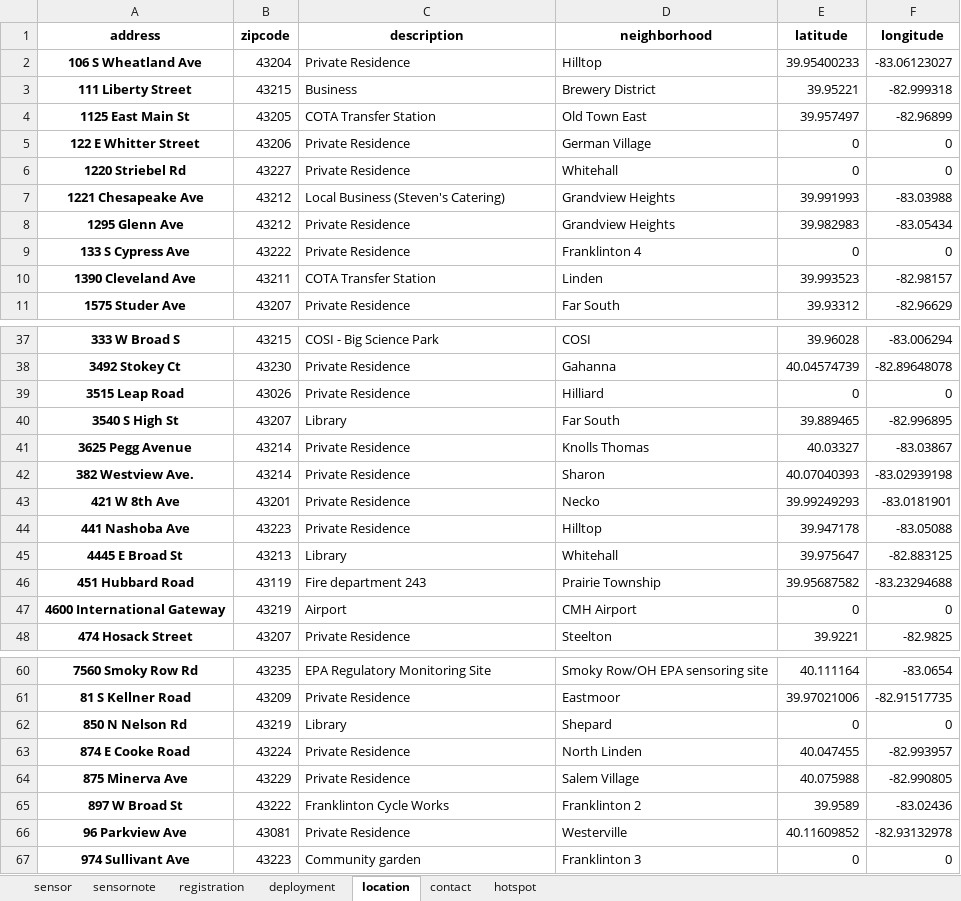
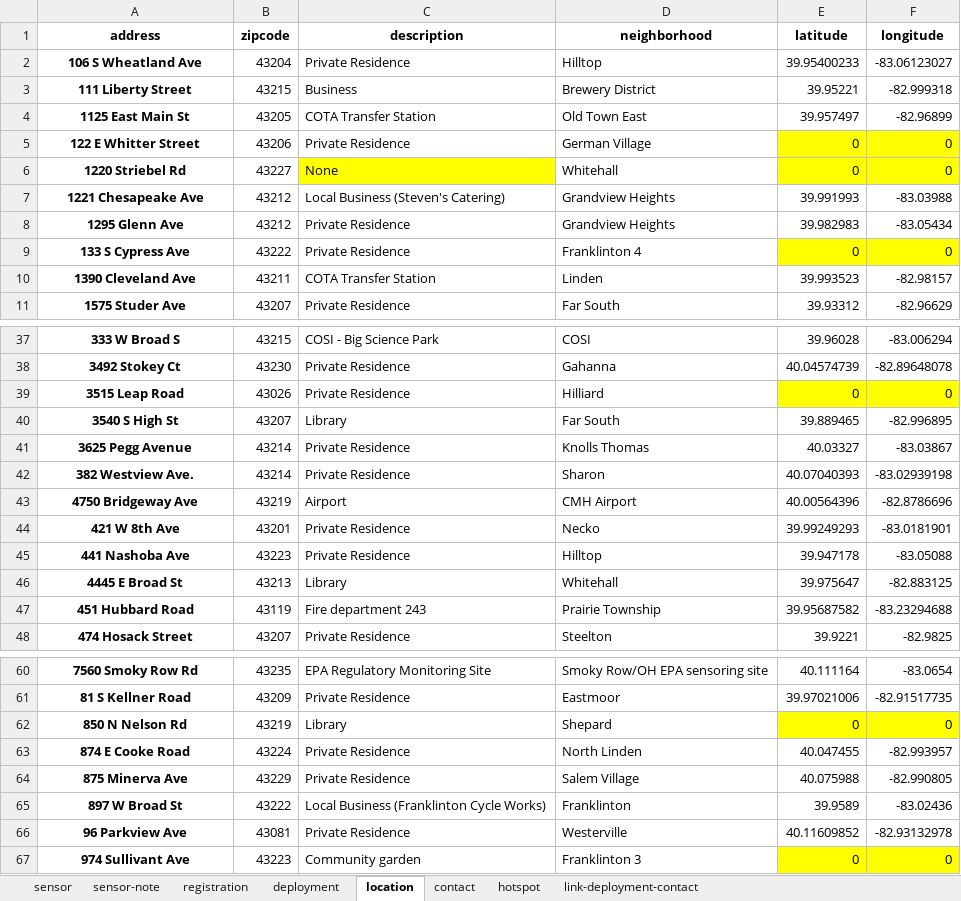
Before and after one commit to jinskeep-morpc/fastapi-from-frictionless, an Excel workbook: doc/data/sensor_tracking.xlsx, sheet location, drawn as a sheet; only a part is shown, gaps mark what is left out; values as stored, in another font and other column widths than the file's, no borders; charts and pictures not drawn; removed rows and columns are numbered as before the commit, all else as after; the diff covers the shown part only; the diff names each change by its address in the sheet, - before the commit and + after, or states it on an @@ line.

```diff
--- a/doc/data/sensor_tracking.xlsx (sheet location)
+++ b/doc/data/sensor_tracking.xlsx (sheet location)
-sheet tab: sensornote
+sheet tab: sensor-note
+sheet tab: link-deployment-contact
-E5:F6 fill: none
+E5:F6 fill: #FFFF00
-C6 (description): Private Residence
+C6 (description): None
-C6 fill: none
+C6 fill: #FFFF00
-E9:F9 fill: none
+E9:F9 fill: #FFFF00
-E39:F39 fill: none
+E39:F39 fill: #FFFF00
+row 43: 4750 Bridgeway Ave | 43219 | Airport | CMH Airport | 40.00564396 | -82.8786696
-row 47: 4600 International Gateway | 43219 | Airport | CMH Airport | 0 | 0
-E62:F62 fill: none
+E62:F62 fill: #FFFF00
-C65 (description): Franklinton Cycle Works
+C65 (description): Local Business (Franklinton Cycle Works)
-D65 (neighborhood): Franklinton 2
+D65 (neighborhood): Franklinton
-E67:F67 fill: none
+E67:F67 fill: #FFFF00
```
Also changed, not shown: cell formats elsewhere in this sheet, sheet registration, sheet sensor-note, sheet deployment, sheet contact, charts or pictures, 15 other files.
